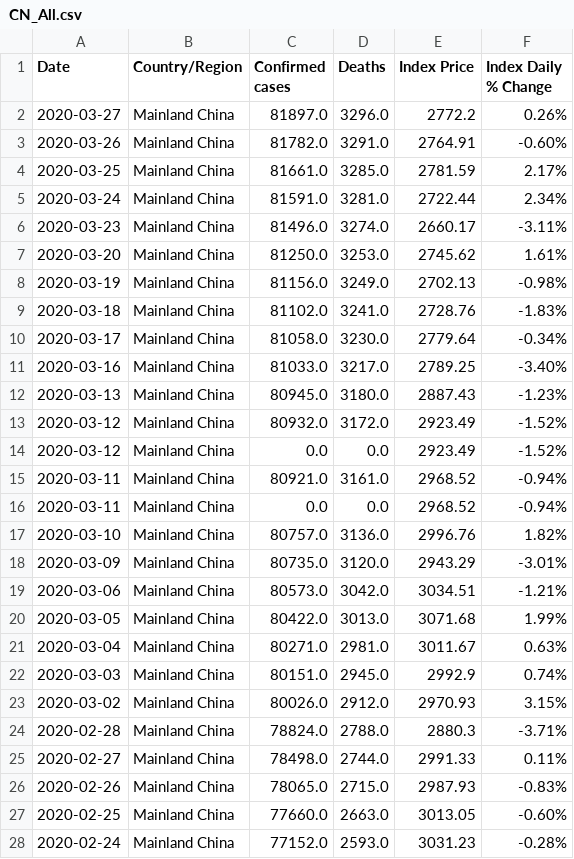
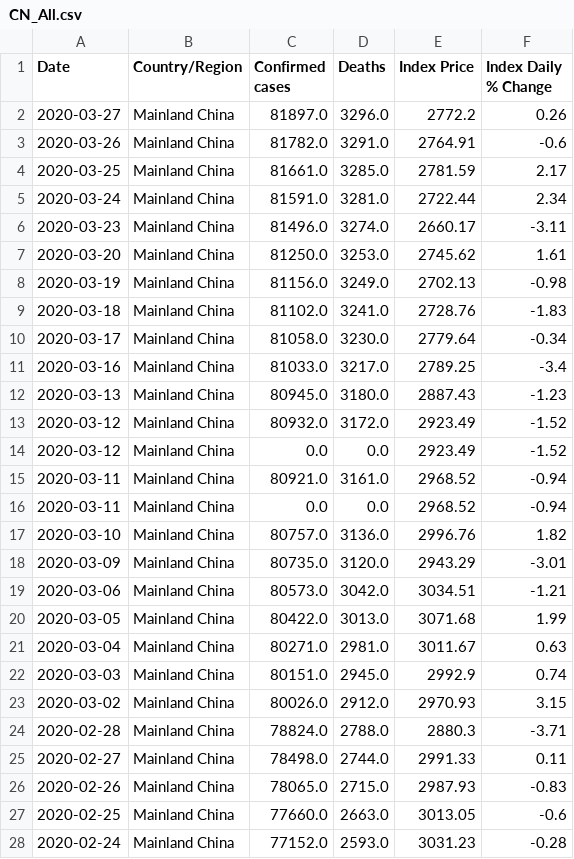
Before and after one commit to ccchiang92/ETL-project, a CSV file: cleaned_data/Combine_data_tables/CN_All.csv, drawn as a sheet; only a part is shown; the diff covers the shown part only.

```diff
--- a/cleaned_data/Combine_data_tables/CN_All.csv
+++ b/cleaned_data/Combine_data_tables/CN_All.csv
@@ -1,28 +1,28 @@
 Date,Country/Region,Confirmed cases,Deaths,Index Price,Index Daily % Change
-2020-03-27,Mainland China,81897.0,3296.0,2772.2,0.26%
-2020-03-26,Mainland China,81782.0,3291.0,2764.91,-0.60%
-2020-03-25,Mainland China,81661.0,3285.0,2781.59,2.17%
-2020-03-24,Mainland China,81591.0,3281.0,2722.44,2.34%
-2020-03-23,Mainland China,81496.0,3274.0,2660.17,-3.11%
-2020-03-20,Mainland China,81250.0,3253.0,2745.62,1.61%
-2020-03-19,Mainland China,81156.0,3249.0,2702.13,-0.98%
-2020-03-18,Mainland China,81102.0,3241.0,2728.76,-1.83%
-2020-03-17,Mainland China,81058.0,3230.0,2779.64,-0.34%
-2020-03-16,Mainland China,81033.0,3217.0,2789.25,-3.40%
-2020-03-13,Mainland China,80945.0,3180.0,2887.43,-1.23%
-2020-03-12,Mainland China,80932.0,3172.0,2923.49,-1.52%
-2020-03-12,Mainland China,0.0,0.0,2923.49,-1.52%
-2020-03-11,Mainland China,80921.0,3161.0,2968.52,-0.94%
-2020-03-11,Mainland China,0.0,0.0,2968.52,-0.94%
-2020-03-10,Mainland China,80757.0,3136.0,2996.76,1.82%
-2020-03-09,Mainland China,80735.0,3120.0,2943.29,-3.01%
-2020-03-06,Mainland China,80573.0,3042.0,3034.51,-1.21%
-2020-03-05,Mainland China,80422.0,3013.0,3071.68,1.99%
-2020-03-04,Mainland China,80271.0,2981.0,3011.67,0.63%
-2020-03-03,Mainland China,80151.0,2945.0,2992.9,0.74%
-2020-03-02,Mainland China,80026.0,2912.0,2970.93,3.15%
-2020-02-28,Mainland China,78824.0,2788.0,2880.3,-3.71%
-2020-02-27,Mainland China,78498.0,2744.0,2991.33,0.11%
-2020-02-26,Mainland China,78065.0,2715.0,2987.93,-0.83%
-2020-02-25,Mainland China,77660.0,2663.0,3013.05,-0.60%
-2020-02-24,Mainland China,77152.0,2593.0,3031.23,-0.28%
+2020-03-27,Mainland China,81897.0,3296.0,2772.2,0.26
+2020-03-26,Mainland China,81782.0,3291.0,2764.91,-0.6
+2020-03-25,Mainland China,81661.0,3285.0,2781.59,2.17
+2020-03-24,Mainland China,81591.0,3281.0,2722.44,2.34
+2020-03-23,Mainland China,81496.0,3274.0,2660.17,-3.11
+2020-03-20,Mainland China,81250.0,3253.0,2745.62,1.61
+2020-03-19,Mainland China,81156.0,3249.0,2702.13,-0.98
+2020-03-18,Mainland China,81102.0,3241.0,2728.76,-1.83
+2020-03-17,Mainland China,81058.0,3230.0,2779.64,-0.34
+2020-03-16,Mainland China,81033.0,3217.0,2789.25,-3.4
+2020-03-13,Mainland China,80945.0,3180.0,2887.43,-1.23
+2020-03-12,Mainland China,80932.0,3172.0,2923.49,-1.52
+2020-03-12,Mainland China,0.0,0.0,2923.49,-1.52
+2020-03-11,Mainland China,80921.0,3161.0,2968.52,-0.94
+2020-03-11,Mainland China,0.0,0.0,2968.52,-0.94
+2020-03-10,Mainland China,80757.0,3136.0,2996.76,1.82
+2020-03-09,Mainland China,80735.0,3120.0,2943.29,-3.01
+2020-03-06,Mainland China,80573.0,3042.0,3034.51,-1.21
+2020-03-05,Mainland China,80422.0,3013.0,3071.68,1.99
+2020-03-04,Mainland China,80271.0,2981.0,3011.67,0.63
+2020-03-03,Mainland China,80151.0,2945.0,2992.9,0.74
+2020-03-02,Mainland China,80026.0,2912.0,2970.93,3.15
+2020-02-28,Mainland China,78824.0,2788.0,2880.3,-3.71
+2020-02-27,Mainland China,78498.0,2744.0,2991.33,0.11
+2020-02-26,Mainland China,78065.0,2715.0,2987.93,-0.83
+2020-02-25,Mainland China,77660.0,2663.0,3013.05,-0.6
+2020-02-24,Mainland China,77152.0,2593.0,3031.23,-0.28
```
Also changed, not shown: 38 edited cells elsewhere in this file, cleaned_data/Combine_data_tables/It_All.csv, cleaned_data/Combine_data_tables/KR_All.csv, 5 other files.
